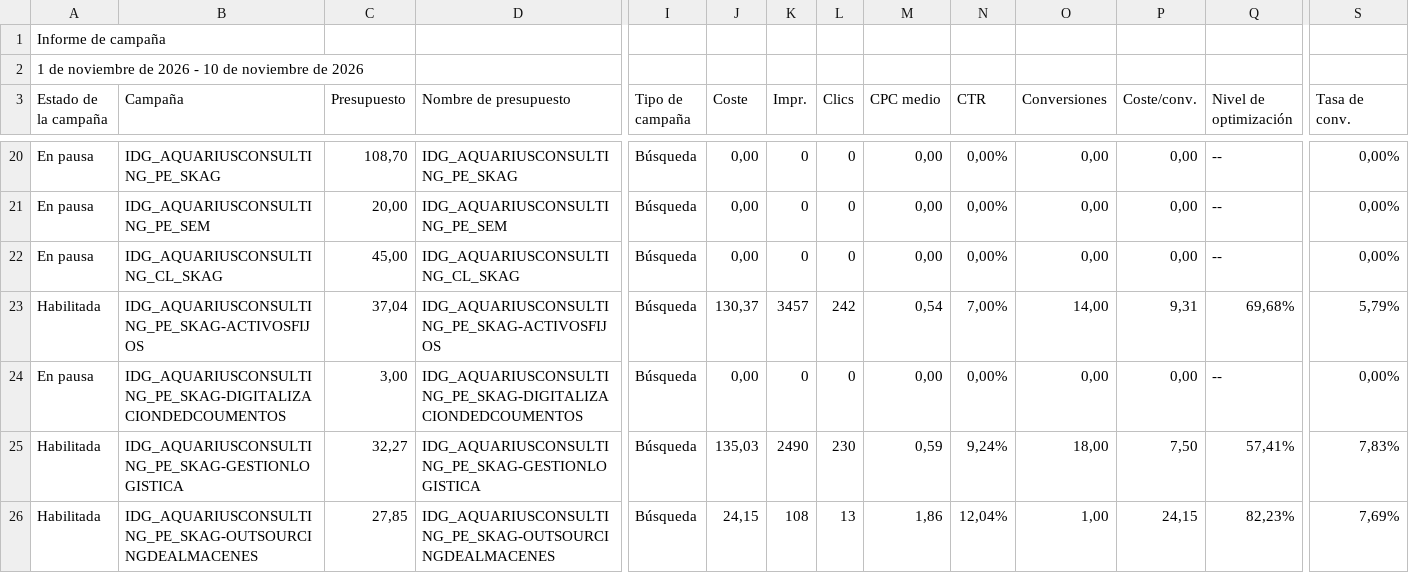
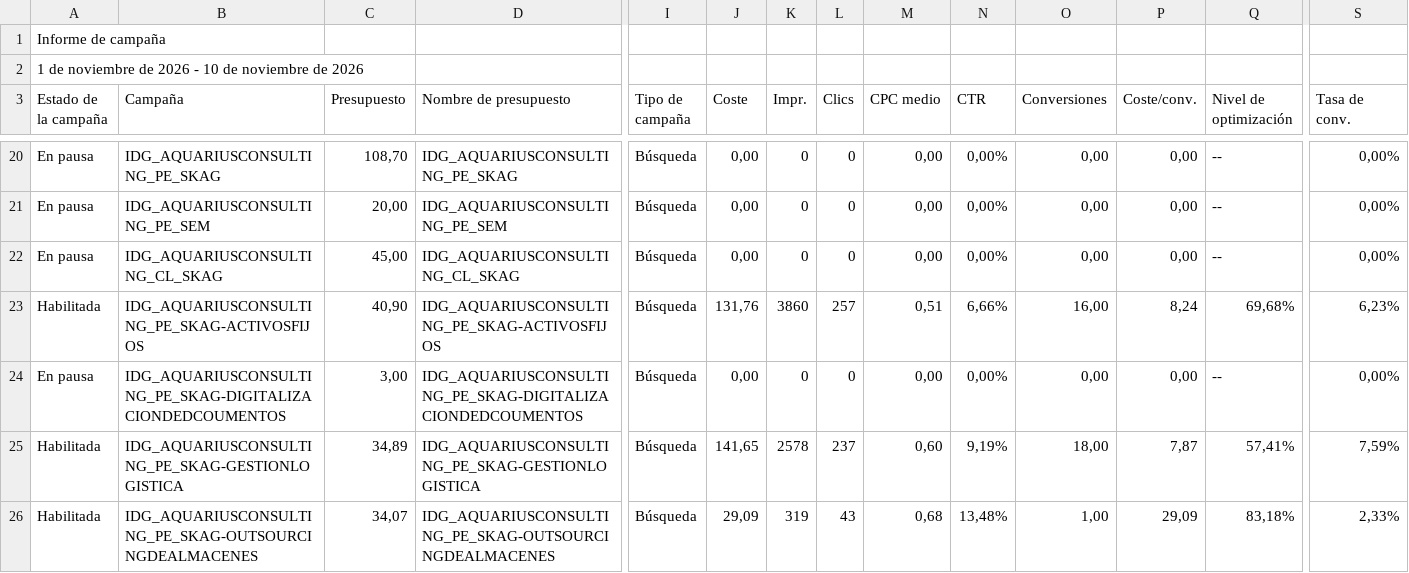
Before and after one commit to jorgeluis666/objetivos-Aquarius, a CSV file: data/csv-backups/drive/Aquarius - Noviembre 2026.csv, drawn as a sheet; only a part is shown, gaps mark what is left out; the diff covers the shown part only; the diff names each change by its address in the sheet, - before the commit and + after, or states it on an @@ line.

```diff
--- a/data/csv-backups/drive/Aquarius - Noviembre 2026.csv
+++ b/data/csv-backups/drive/Aquarius - Noviembre 2026.csv
-C23 (Presupuesto): 37,04
+C23 (Presupuesto): 40,90
-J23 (Coste): 130,37
+J23 (Coste): 131,76
-K23 (Impr.): 3457
+K23 (Impr.): 3860
-L23 (Clics): 242
+L23 (Clics): 257
-M23 (CPC medio): 0,54
+M23 (CPC medio): 0,51
-N23 (CTR): 7,00%
+N23 (CTR): 6,66%
-O23 (Conversiones): 14,00
+O23 (Conversiones): 16,00
-P23 (Coste/conv.): 9,31
+P23 (Coste/conv.): 8,24
-S23 (Tasa de conv.): 5,79%
+S23 (Tasa de conv.): 6,23%
-C25 (Presupuesto): 32,27
+C25 (Presupuesto): 34,89
-J25 (Coste): 135,03
+J25 (Coste): 141,65
-K25 (Impr.): 2490
+K25 (Impr.): 2578
-L25 (Clics): 230
+L25 (Clics): 237
-M25 (CPC medio): 0,59
+M25 (CPC medio): 0,60
-N25 (CTR): 9,24%
+N25 (CTR): 9,19%
-P25 (Coste/conv.): 7,50
+P25 (Coste/conv.): 7,87
-S25 (Tasa de conv.): 7,83%
+S25 (Tasa de conv.): 7,59%
-C26 (Presupuesto): 27,85
+C26 (Presupuesto): 34,07
-J26 (Coste): 24,15
+J26 (Coste): 29,09
-K26 (Impr.): 108
+K26 (Impr.): 319
-L26 (Clics): 13
+L26 (Clics): 43
-M26 (CPC medio): 1,86
+M26 (CPC medio): 0,68
-N26 (CTR): 12,04%
+N26 (CTR): 13,48%
-P26 (Coste/conv.): 24,15
+P26 (Coste/conv.): 29,09
-Q26 (Nivel de optimización): 82,23%
+Q26 (Nivel de optimización): 83,18%
-S26 (Tasa de conv.): 7,69%
+S26 (Tasa de conv.): 2,33%
```
Also changed, not shown: 32 edited cells elsewhere in this file, data/csv-backups/drive/Aquarius - Octubre 2026.csv, data/csv-backups/keywords/Aquarius KW noviembre 2026.csv, 6 other files.
